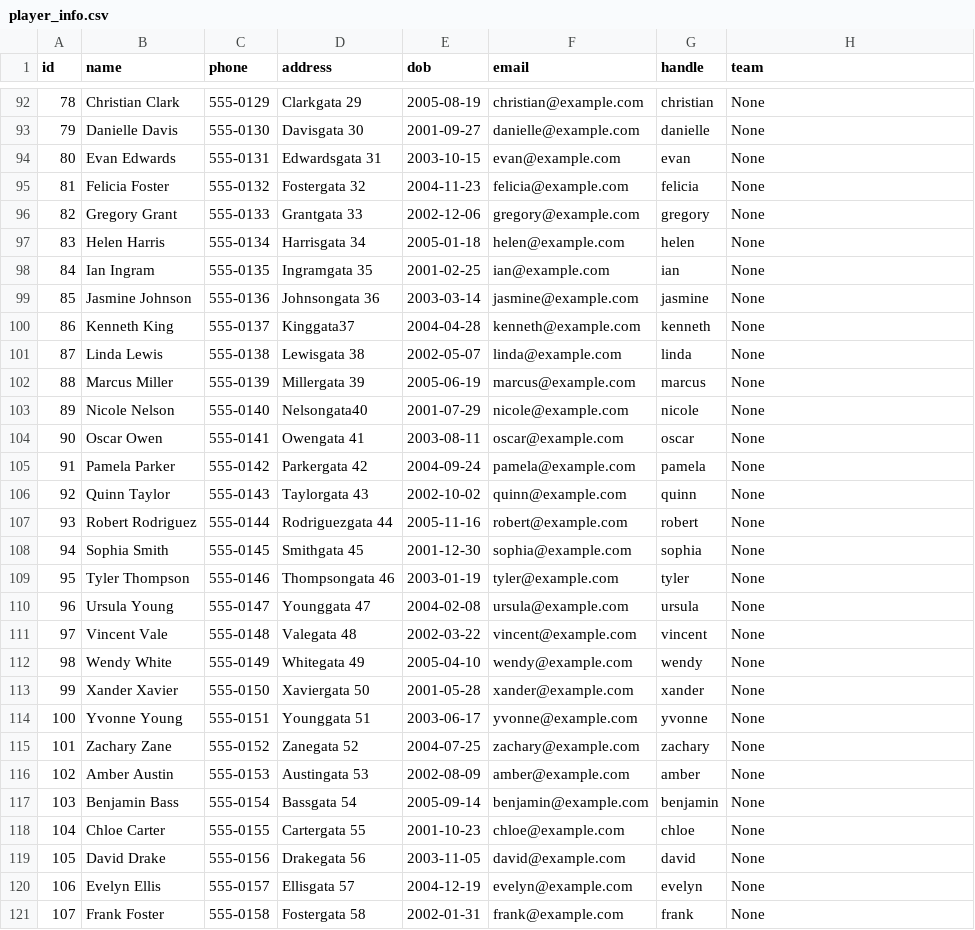
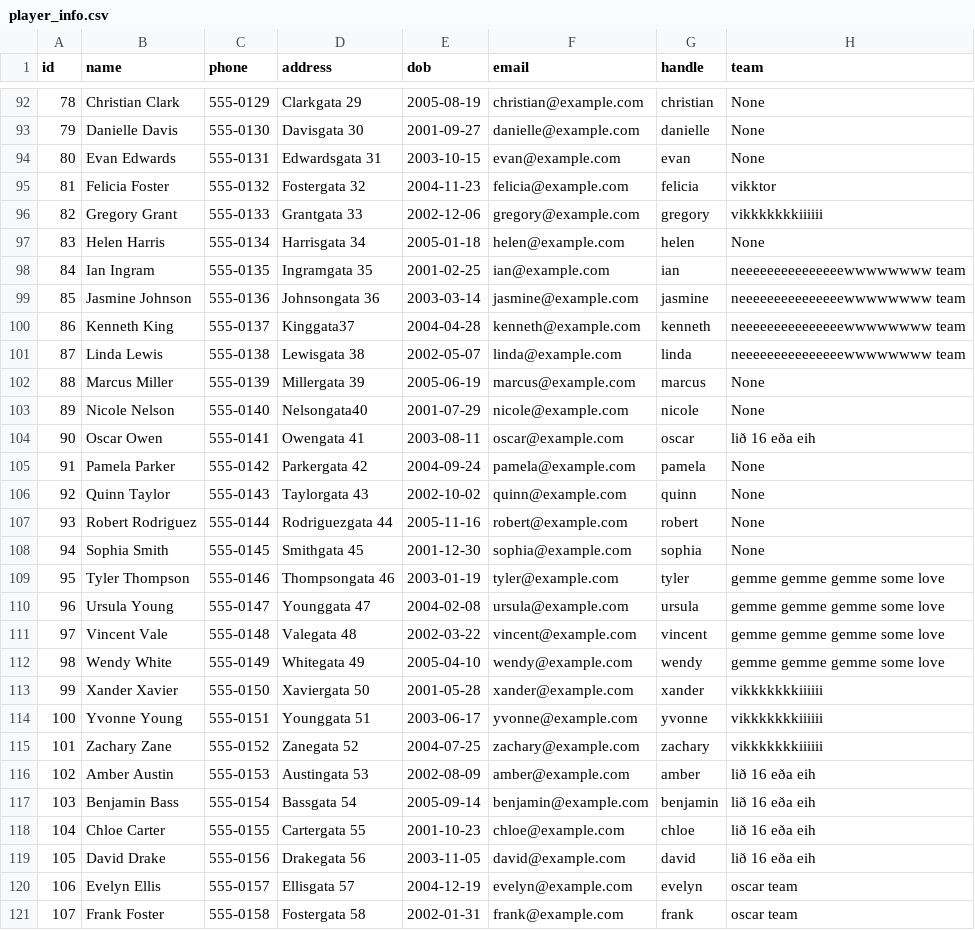
Before and after one commit to viktoryngvi/Verklegt_1, a CSV file: data/player_info.csv, drawn as a sheet; only a part is shown, gaps mark what is left out; the diff covers the shown part only.

```diff
--- a/data/player_info.csv
+++ b/data/player_info.csv
@@ -94,12 +94,12 @@ id,name,phone,address,dob,email,handle,team
 80,Evan Edwards,555-0131,Edwardsgata 31,2003-10-15,evan@example.com,evan,None,
-81,Felicia Foster,555-0132,Fostergata 32,2004-11-23,felicia@example.com,felicia,None,
-82,Gregory Grant,555-0133,Grantgata 33,2002-12-06,gregory@example.com,gregory,None,
+81,Felicia Foster,555-0132,Fostergata 32,2004-11-23,felicia@example.com,felicia,vikktor,
+82,Gregory Grant,555-0133,Grantgata 33,2002-12-06,gregory@example.com,gregory,vikkkkkkkiiiiii,
 83,Helen Harris,555-0134,Harrisgata 34,2005-01-18,helen@example.com,helen,None,
-84,Ian Ingram,555-0135,Ingramgata 35,2001-02-25,ian@example.com,ian,None,
-85,Jasmine Johnson,555-0136,Johnsongata 36,2003-03-14,jasmine@example.com,jasmine,None,
-86,Kenneth King,555-0137,Kinggata37,2004-04-28,kenneth@example.com,kenneth,None,
-87,Linda Lewis,555-0138,Lewisgata 38,2002-05-07,linda@example.com,linda,None,
+84,Ian Ingram,555-0135,Ingramgata 35,2001-02-25,ian@example.com,ian,neeeeeeeeeeeeeeewwwwwwww team,
+85,Jasmine Johnson,555-0136,Johnsongata 36,2003-03-14,jasmine@example.com,jasmine,neeeeeeeeeeeeeeewwwwwwww team,
+86,Kenneth King,555-0137,Kinggata37,2004-04-28,kenneth@example.com,kenneth,neeeeeeeeeeeeeeewwwwwwww team,
+87,Linda Lewis,555-0138,Lewisgata 38,2002-05-07,linda@example.com,linda,neeeeeeeeeeeeeeewwwwwwww team,
 88,Marcus Miller,555-0139,Millergata 39,2005-06-19,marcus@example.com,marcus,None,
 89,Nicole Nelson,555-0140,Nelsongata40,2001-07-29,nicole@example.com,nicole,None,
-90,Oscar Owen,555-0141,Owengata 41,2003-08-11,oscar@example.com,oscar,None,
+90,Oscar Owen,555-0141,Owengata 41,2003-08-11,oscar@example.com,oscar,lið 16 eða eih,
 91,Pamela Parker,555-0142,Parkergata 42,2004-09-24,pamela@example.com,pamela,None,
@@ -108,14 +108,14 @@ id,name,phone,address,dob,email,handle,team
 94,Sophia Smith,555-0145,Smithgata 45,2001-12-30,sophia@example.com,sophia,None,
-95,Tyler Thompson,555-0146,Thompsongata 46,2003-01-19,tyler@example.com,tyler,None,
-96,Ursula Young,555-0147,Younggata 47,2004-02-08,ursula@example.com,ursula,None,
-97,Vincent Vale,555-0148,Valegata 48,2002-03-22,vincent@example.com,vincent,None,
-98,Wendy White,555-0149,Whitegata 49,2005-04-10,wendy@example.com,wendy,None,
-99,Xander Xavier,555-0150,Xaviergata 50,2001-05-28,xander@example.com,xander,None,
-100,Yvonne Young,555-0151,Younggata 51,2003-06-17,yvonne@example.com,yvonne,None,
-101,Zachary Zane,555-0152,Zanegata 52,2004-07-25,zachary@example.com,zachary,None,
-102,Amber Austin,555-0153,Austingata 53,2002-08-09,amber@example.com,amber,None,
-103,Benjamin Bass,555-0154,Bassgata 54,2005-09-14,benjamin@example.com,benjamin,None,
-104,Chloe Carter,555-0155,Cartergata 55,2001-10-23,chloe@example.com,chloe,None,
-105,David Drake,555-0156,Drakegata 56,2003-11-05,david@example.com,david,None,
-106,Evelyn Ellis,555-0157,Ellisgata 57,2004-12-19,evelyn@example.com,evelyn,None,
-107,Frank Foster,555-0158,Fostergata 58,2002-01-31,frank@example.com,frank,None,
+95,Tyler Thompson,555-0146,Thompsongata 46,2003-01-19,tyler@example.com,tyler,gemme gemme gemme some love,
+96,Ursula Young,555-0147,Younggata 47,2004-02-08,ursula@example.com,ursula,gemme gemme gemme some love,
+97,Vincent Vale,555-0148,Valegata 48,2002-03-22,vincent@example.com,vincent,gemme gemme gemme some love,
+98,Wendy White,555-0149,Whitegata 49,2005-04-10,wendy@example.com,wendy,gemme gemme gemme some love,
+99,Xander Xavier,555-0150,Xaviergata 50,2001-05-28,xander@example.com,xander,vikkkkkkkiiiiii,
+100,Yvonne Young,555-0151,Younggata 51,2003-06-17,yvonne@example.com,yvonne,vikkkkkkkiiiiii,
+101,Zachary Zane,555-0152,Zanegata 52,2004-07-25,zachary@example.com,zachary,vikkkkkkkiiiiii,
+102,Amber Austin,555-0153,Austingata 53,2002-08-09,amber@example.com,amber,lið 16 eða eih,
+103,Benjamin Bass,555-0154,Bassgata 54,2005-09-14,benjamin@example.com,benjamin,lið 16 eða eih,
+104,Chloe Carter,555-0155,Cartergata 55,2001-10-23,chloe@example.com,chloe,lið 16 eða eih,
+105,David Drake,555-0156,Drakegata 56,2003-11-05,david@example.com,david,lið 16 eða eih,
+106,Evelyn Ellis,555-0157,Ellisgata 57,2004-12-19,evelyn@example.com,evelyn,oscar team,
+107,Frank Foster,555-0158,Fostergata 58,2002-01-31,frank@example.com,frank,oscar team,
```
Also changed, not shown: 3 edited cells elsewhere in this file, data/teams.csv.
